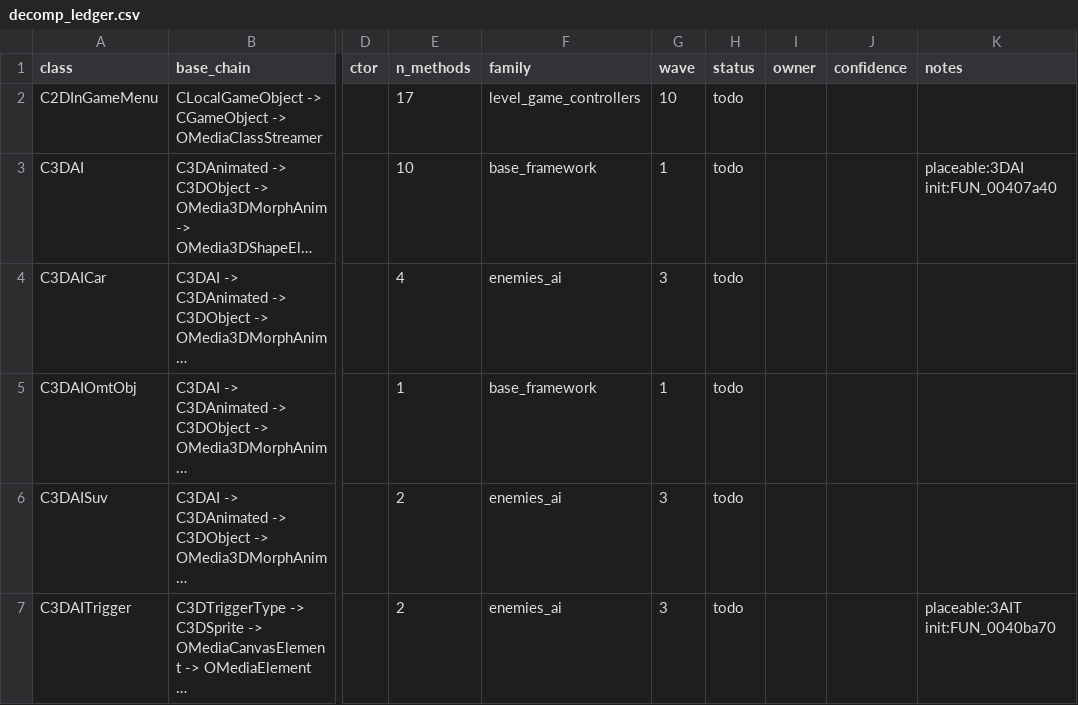
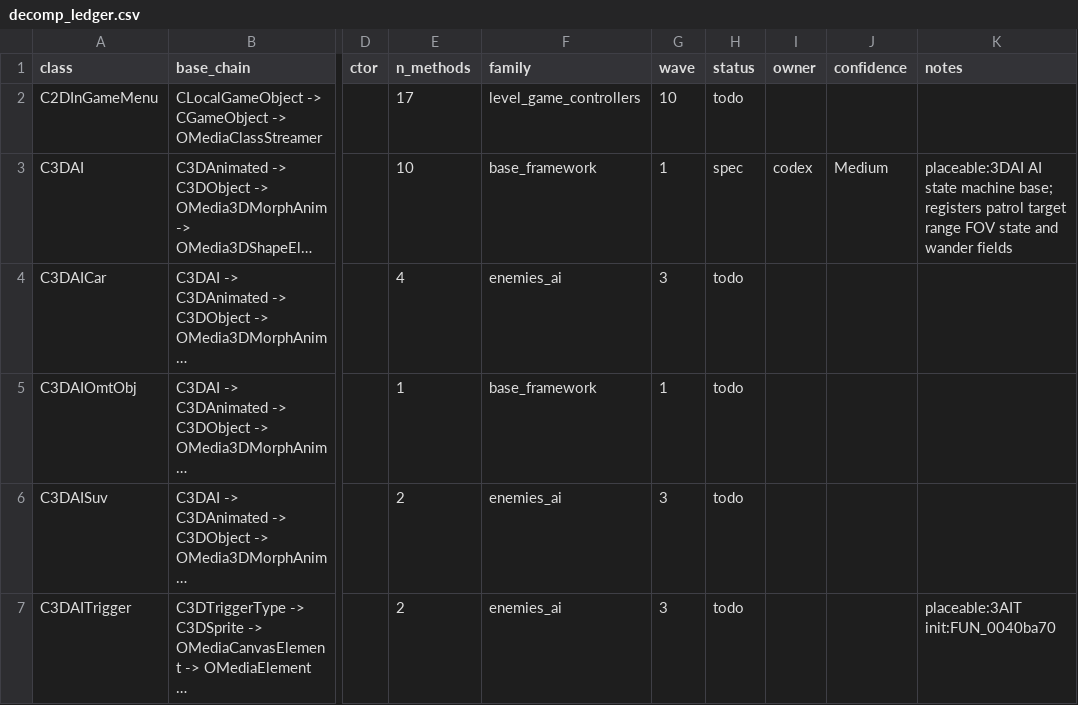
Before and after one commit to alexscott2718-gif/jn-engine, a CSV file: docs/decomp_ledger.csv, drawn as a sheet; only a part is shown, gaps mark what is left out; long unchanged cells end in …; the diff names each change by its address in the sheet, - before the commit and + after, or states it on an @@ line.

Commit message:
decomp(C3DAI): spec ai state base

```diff
--- a/docs/decomp_ledger.csv
+++ b/docs/decomp_ledger.csv
-H3 (status): todo
+H3 (status): spec
-I3 (owner): (empty)
+I3 (owner): codex
-J3 (confidence): (empty)
+J3 (confidence): Medium
-K3 (notes): placeable:3DAI init:FUN_00407a40
+K3 (notes): placeable:3DAI AI state machine base; registers patrol target range FOV state and wander fields
```
Also changed, not shown: 1 other file.
